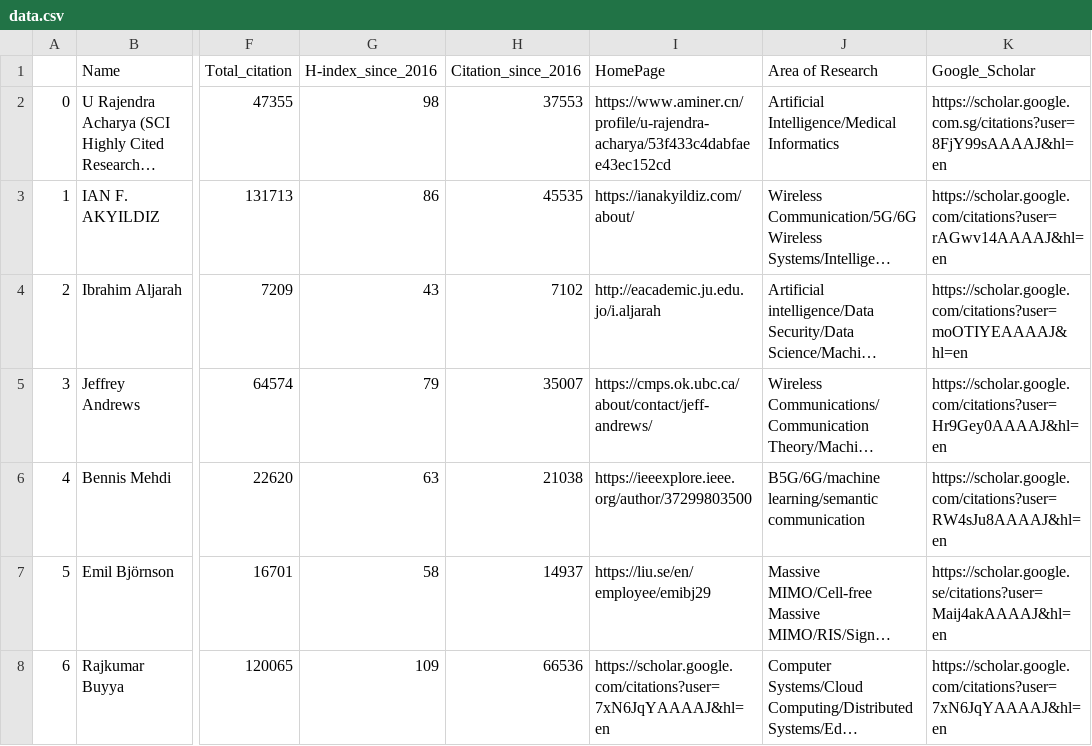
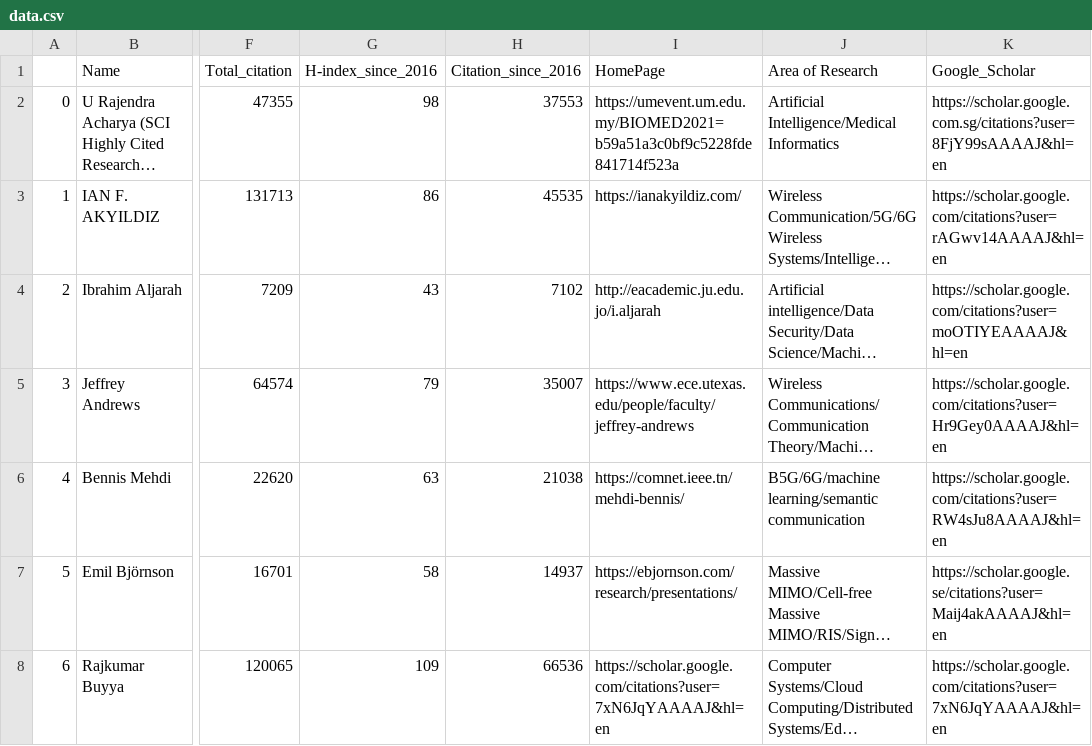
Before and after one commit to cryptogeekk/insights2techinfo, a CSV file: data.csv, drawn as a sheet; only a part is shown, gaps mark what is left out; long unchanged cells end in …; the diff covers the shown part only; the diff names each change by its address in the sheet, - before the commit and + after, or states it on an @@ line.

Commit message:
Commiting data

```diff
--- a/data.csv
+++ b/data.csv
-I2 (HomePage): https://www.aminer.cn/profile/u-rajendra-acharya/53f433c4dabfaee43ec152cd
+I2 (HomePage): https://umevent.um.edu.my/BIOMED2021=b59a51a3c0bf9c5228fde841714f523a
-I3 (HomePage): https://ianakyildiz.com/about/
+I3 (HomePage): https://ianakyildiz.com/
-I5 (HomePage): https://cmps.ok.ubc.ca/about/contact/jeff-andrews/
+I5 (HomePage): https://www.ece.utexas.edu/people/faculty/jeffrey-andrews
-I6 (HomePage): https://ieeexplore.ieee.org/author/37299803500
+I6 (HomePage): https://comnet.ieee.tn/mehdi-bennis/
-I7 (HomePage): https://liu.se/en/employee/emibj29
+I7 (HomePage): https://ebjornson.com/research/presentations/
```
Also changed, not shown: 93 edited cells elsewhere in this file, 1 other file.
